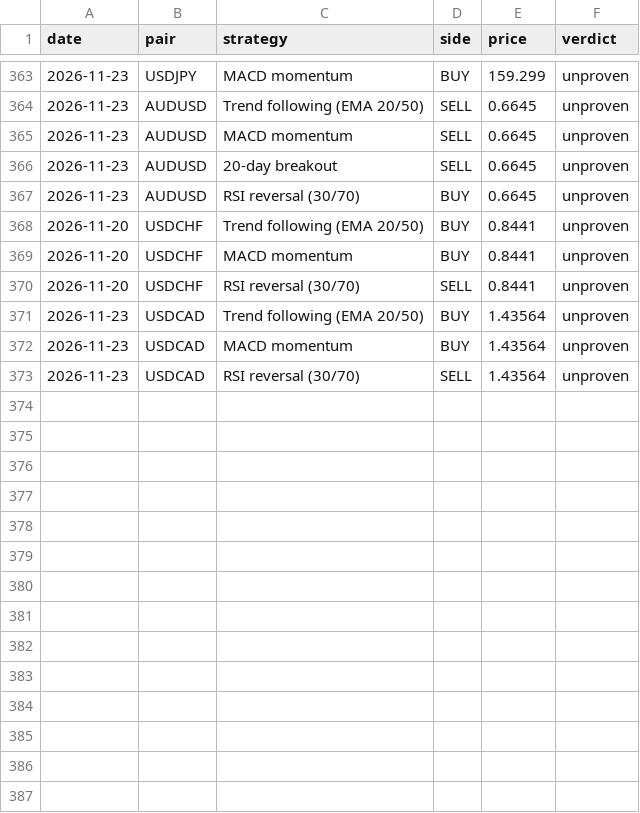
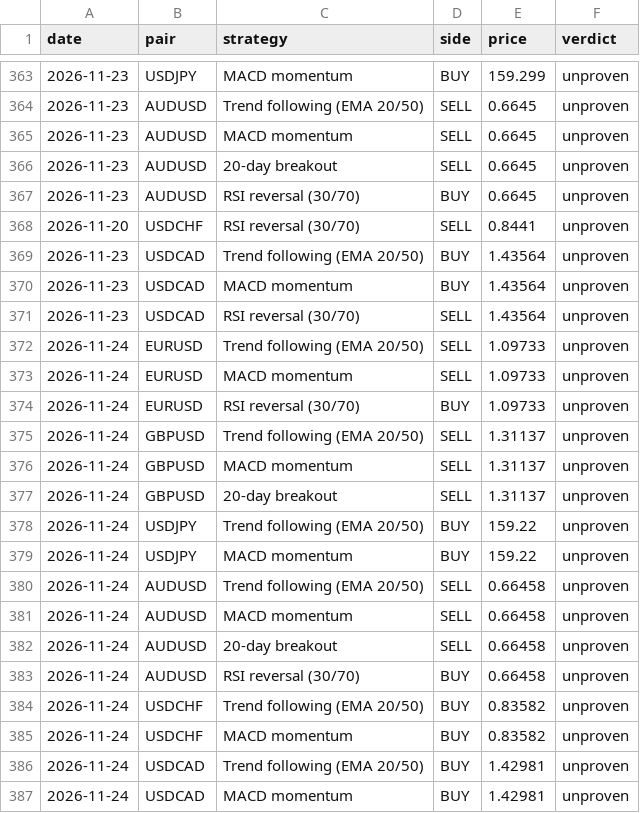
Before and after one commit to Lunzalu9239/forex-scanner, a CSV file: signals_log.csv, drawn as a sheet; only a part is shown, gaps mark what is left out; removed rows and columns are numbered as before the commit, all else as after; the diff names each change by its address in the sheet, - before the commit and + after, or states it on an @@ line.

```diff
--- a/signals_log.csv
+++ b/signals_log.csv
-row 368: 2026-11-20 | USDCHF | Trend following (EMA 20/50) | BUY | 0.8441 | unproven
-row 369: 2026-11-20 | USDCHF | MACD momentum | BUY | 0.8441 | unproven
+row 372: 2026-11-24 | EURUSD | Trend following (EMA 20/50) | SELL | 1.09733 | unproven
+row 373: 2026-11-24 | EURUSD | MACD momentum | SELL | 1.09733 | unproven
+row 374: 2026-11-24 | EURUSD | RSI reversal (30/70) | BUY | 1.09733 | unproven
+row 375: 2026-11-24 | GBPUSD | Trend following (EMA 20/50) | SELL | 1.31137 | unproven
+row 376: 2026-11-24 | GBPUSD | MACD momentum | SELL | 1.31137 | unproven
+row 377: 2026-11-24 | GBPUSD | 20-day breakout | SELL | 1.31137 | unproven
+row 378: 2026-11-24 | USDJPY | Trend following (EMA 20/50) | BUY | 159.22 | unproven
+row 379: 2026-11-24 | USDJPY | MACD momentum | BUY | 159.22 | unproven
+row 380: 2026-11-24 | AUDUSD | Trend following (EMA 20/50) | SELL | 0.66458 | unproven
+row 381: 2026-11-24 | AUDUSD | MACD momentum | SELL | 0.66458 | unproven
+row 382: 2026-11-24 | AUDUSD | 20-day breakout | SELL | 0.66458 | unproven
+row 383: 2026-11-24 | AUDUSD | RSI reversal (30/70) | BUY | 0.66458 | unproven
+row 384: 2026-11-24 | USDCHF | Trend following (EMA 20/50) | BUY | 0.83582 | unproven
+row 385: 2026-11-24 | USDCHF | MACD momentum | BUY | 0.83582 | unproven
+row 386: 2026-11-24 | USDCAD | Trend following (EMA 20/50) | BUY | 1.42981 | unproven
+row 387: 2026-11-24 | USDCAD | MACD momentum | BUY | 1.42981 | unproven
```
Also changed, not shown: 1 other file.
